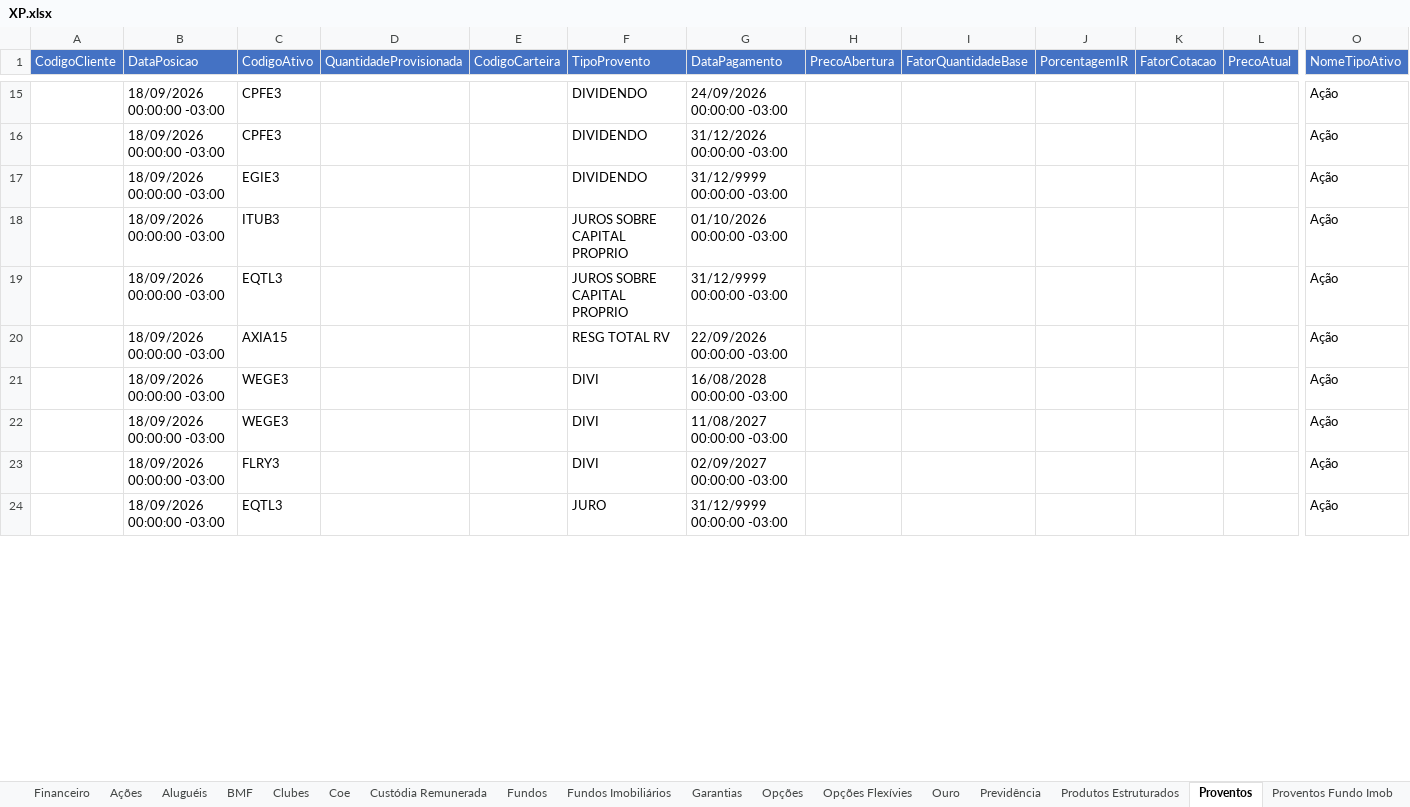
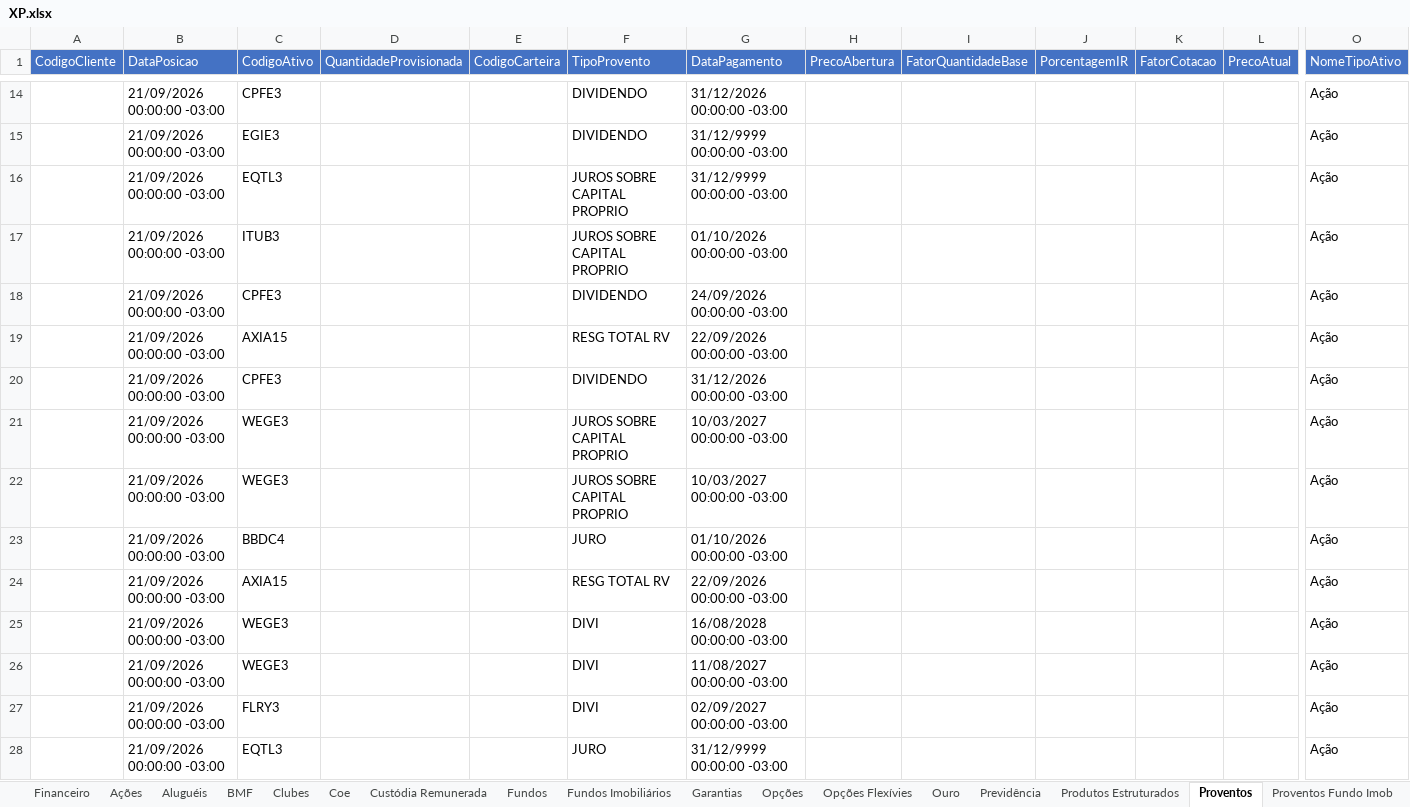
Before and after one commit to AloacaoMWealth/alocationmwealth, an Excel workbook: posicoes/XP.xlsx, sheet Proventos, drawn as a sheet; only a part is shown, gaps mark what is left out; values as stored, in another font and other column widths than the file's, no borders; removed rows and columns are numbered as before the commit, all else as after; rows hold the shown columns only; the diff covers the shown part only; the diff names each change by its address in the sheet, - before the commit and + after, or states it on an @@ line.

```diff
--- a/posicoes/XP.xlsx (sheet Proventos)
+++ b/posicoes/XP.xlsx (sheet Proventos)
-row 15:  | 18/09/2026 00:00:00 -03:00 | CPFE3 |  |  | DIVIDENDO | 24/09/2026 00:00:00 -03:00 |  |  |  |  |  | Ação
-B14:B15 (DataPosicao): 18/09/2026 00:00:00 -03:00
+B14:B15 (DataPosicao): 21/09/2026 00:00:00 -03:00
+row 16:  | 21/09/2026 00:00:00 -03:00 | EQTL3 |  |  | JUROS SOBRE CAPITAL PROPRIO | 31/12/9999 00:00:00 -03:00 |  |  |  |  |  | Ação
-B17 (DataPosicao): 18/09/2026 00:00:00 -03:00
+B17 (DataPosicao): 21/09/2026 00:00:00 -03:00
+row 18:  | 21/09/2026 00:00:00 -03:00 | CPFE3 |  |  | DIVIDENDO | 24/09/2026 00:00:00 -03:00 |  |  |  |  |  | Ação
+row 19:  | 21/09/2026 00:00:00 -03:00 | AXIA15 |  |  | RESG TOTAL RV | 22/09/2026 00:00:00 -03:00 |  |  |  |  |  | Ação
+row 20:  | 21/09/2026 00:00:00 -03:00 | CPFE3 |  |  | DIVIDENDO | 31/12/2026 00:00:00 -03:00 |  |  |  |  |  | Ação
-B21 (DataPosicao): 18/09/2026 00:00:00 -03:00
+B21 (DataPosicao): 21/09/2026 00:00:00 -03:00
-C21 (CodigoAtivo): EQTL3
+C21 (CodigoAtivo): WEGE3
-G21 (DataPagamento): 31/12/9999 00:00:00 -03:00
+G21 (DataPagamento): 10/03/2027 00:00:00 -03:00
+row 22:  | 21/09/2026 00:00:00 -03:00 | WEGE3 |  |  | JUROS SOBRE CAPITAL PROPRIO | 10/03/2027 00:00:00 -03:00 |  |  |  |  |  | Ação
+row 23:  | 21/09/2026 00:00:00 -03:00 | BBDC4 |  |  | JURO | 01/10/2026 00:00:00 -03:00 |  |  |  |  |  | Ação
-B24:B28 (DataPosicao): 18/09/2026 00:00:00 -03:00
+B24:B28 (DataPosicao): 21/09/2026 00:00:00 -03:00
```
Also changed, not shown: other rows of this sheet, sheet Fundos Imobiliários, sheet Ações, sheet Fundos, sheet Financeiro, sheet Proventos Fundo Imob, sheet Coe, 4 more sheets.
